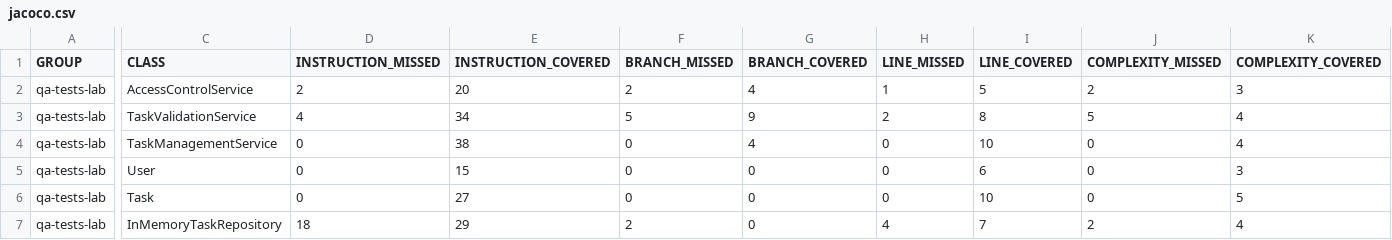
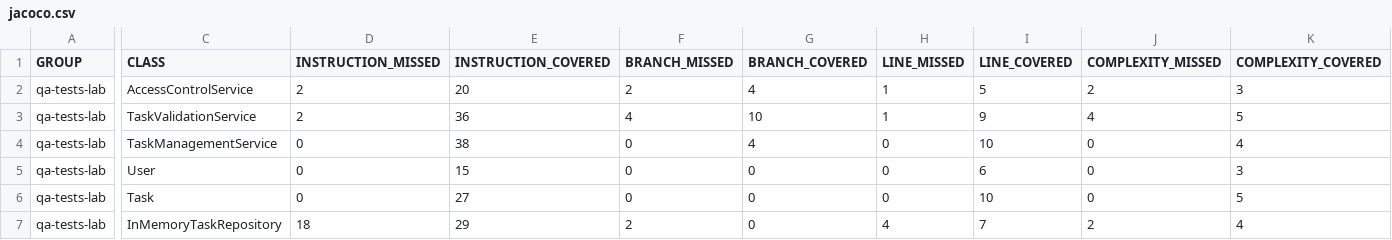
Before and after one commit to vova3plv/qa-tests-lab, a CSV file: target/site/jacoco/jacoco.csv, drawn as a sheet; only a part is shown, gaps mark what is left out; the diff names each change by its address in the sheet, - before the commit and + after, or states it on an @@ line.

```diff
--- a/target/site/jacoco/jacoco.csv
+++ b/target/site/jacoco/jacoco.csv
-D3 (INSTRUCTION_MISSED): 4
+D3 (INSTRUCTION_MISSED): 2
-E3 (INSTRUCTION_COVERED): 34
+E3 (INSTRUCTION_COVERED): 36
-F3 (BRANCH_MISSED): 5
+F3 (BRANCH_MISSED): 4
-G3 (BRANCH_COVERED): 9
+G3 (BRANCH_COVERED): 10
-H3 (LINE_MISSED): 2
+H3 (LINE_MISSED): 1
-I3 (LINE_COVERED): 8
+I3 (LINE_COVERED): 9
-J3 (COMPLEXITY_MISSED): 5
+J3 (COMPLEXITY_MISSED): 4
-K3 (COMPLEXITY_COVERED): 4
+K3 (COMPLEXITY_COVERED): 5
```
Also changed, not shown: 26 other files.
